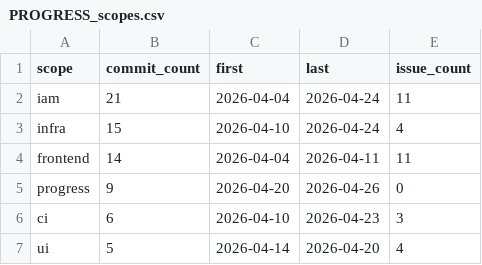
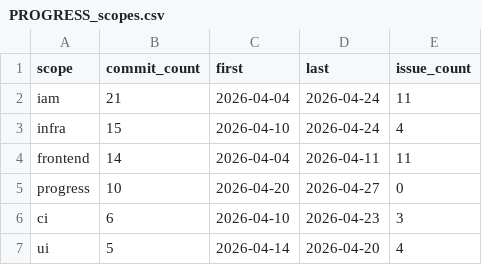
Before and after one commit to wegofwd2020-hub/thittam, a CSV file: docs/PROGRESS_scopes.csv, drawn as a sheet; only a part is shown.

```diff
--- a/docs/PROGRESS_scopes.csv
+++ b/docs/PROGRESS_scopes.csv
@@ -4,3 +4,3 @@ infra,15,2026-04-10,2026-04-24,4
 frontend,14,2026-04-04,2026-04-11,11
-progress,9,2026-04-20,2026-04-26,0
+progress,10,2026-04-20,2026-04-27,0
 ci,6,2026-04-10,2026-04-23,3
```
Also changed, not shown: 1 other file.
